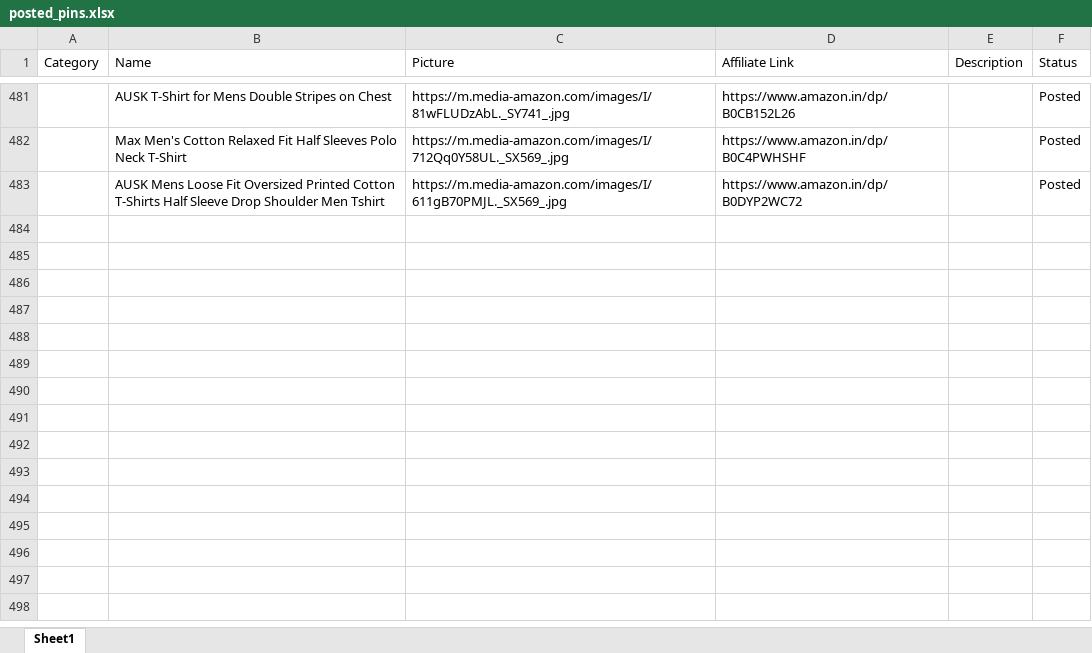
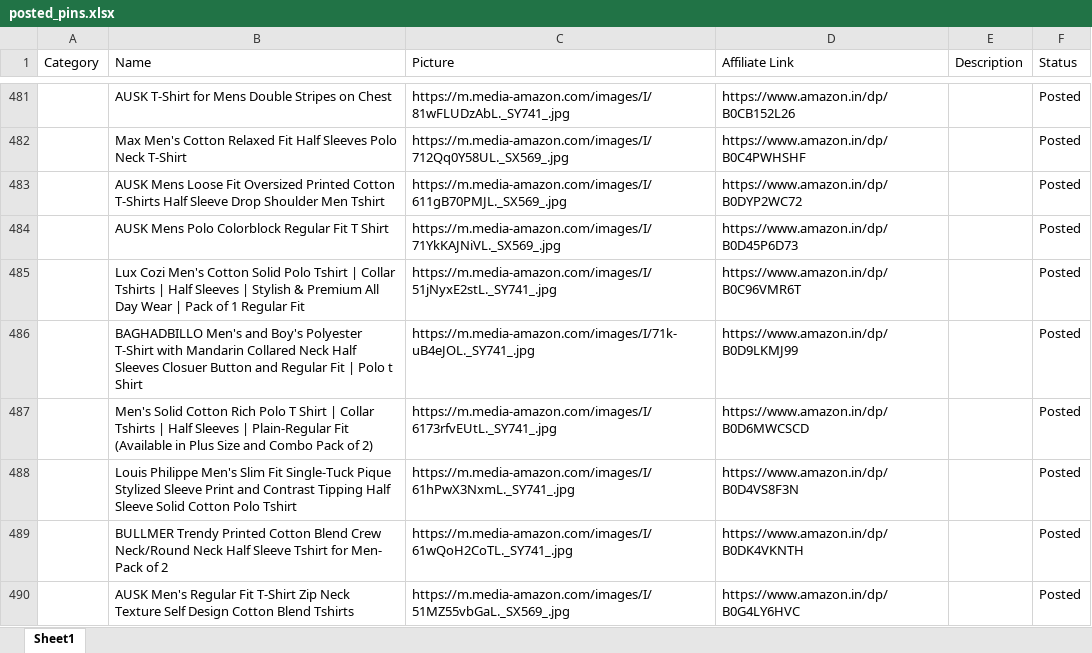
Before and after one commit to Revanth1310/amazon_to_pintrest, an Excel workbook: data/posted_pins.xlsx, sheet Sheet1, drawn as a sheet; only a part is shown, gaps mark what is left out; values as stored, in another font and other column widths than the file's, no borders; the diff names each change by its address in the sheet, - before the commit and + after, or states it on an @@ line.

```diff
--- a/data/posted_pins.xlsx (sheet Sheet1)
+++ b/data/posted_pins.xlsx (sheet Sheet1)
+row 484:  | AUSK Mens Polo Colorblock Regular Fit T Shirt | https://m.media-amazon.com/images/I/71YkKAJNiVL._SX569_.jpg | https://www.amazon.in/dp/B0D45P6D73 |  | Posted
+row 485:  | Lux Cozi Men's Cotton Solid Polo Tshirt | Collar Tshirts | Half Sleeves | Stylish & Premium All Day Wear | Pack of 1 Regular Fit | https://m.media-amazon.com/images/I/51jNyxE2stL._SY741_.jpg | https://www.amazon.in/dp/B0C96VMR6T |  | Posted
+row 486:  | BAGHADBILLO Men's and Boy's Polyester T-Shirt with Mandarin Collared Neck Half Sleeves Closuer Button and Regular Fit | Polo t Shirt | https://m.media-amazon.com/images/I/71k-uB4eJOL._SY741_.jpg | https://www.amazon.in/dp/B0D9LKMJ99 |  | Posted
+row 487:  | Men's Solid Cotton Rich Polo T Shirt | Collar Tshirts | Half Sleeves | Plain-Regular Fit (Available in Plus Size and Combo Pack of 2) | https://m.media-amazon.com/images/I/6173rfvEUtL._SY741_.jpg | https://www.amazon.in/dp/B0D6MWCSCD |  | Posted
+row 488:  | Louis Philippe Men's Slim Fit Single-Tuck Pique Stylized Sleeve Print and Contrast Tipping Half Sleeve Solid Cotton Polo Tshirt | https://m.media-amazon.com/images/I/61hPwX3NxmL._SY741_.jpg | https://www.amazon.in/dp/B0D4VS8F3N |  | Posted
+row 489:  | BULLMER Trendy Printed Cotton Blend Crew Neck/Round Neck Half Sleeve Tshirt for Men- Pack of 2 | https://m.media-amazon.com/images/I/61wQoH2CoTL._SY741_.jpg | https://www.amazon.in/dp/B0DK4VKNTH |  | Posted
+row 490:  | AUSK Men's Regular Fit T-Shirt Zip Neck Texture Self Design Cotton Blend Tshirts | https://m.media-amazon.com/images/I/51MZ55vbGaL._SX569_.jpg | https://www.amazon.in/dp/B0G4LY6HVC |  | Posted
```
Also changed, not shown: data/amazon_products.xlsx.
